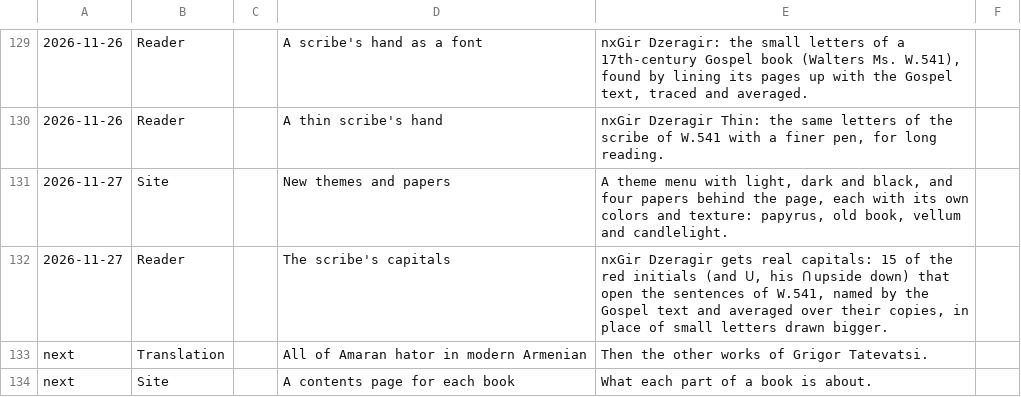
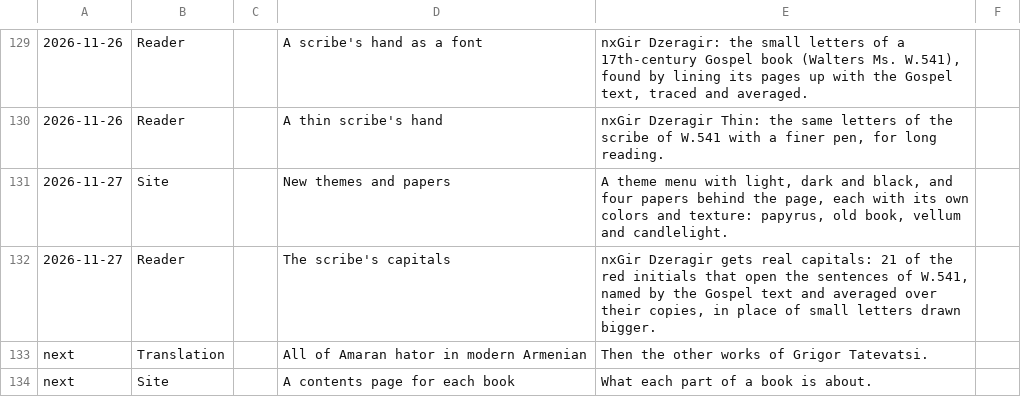
Before and after one commit to serjhnn/nx-gir, a TSV file: timeline.tsv, drawn as a sheet; only a part is shown, gaps mark what is left out.

```diff
--- a/timeline.tsv
+++ b/timeline.tsv
@@ -131,3 +131,3 @@
 2026-11-27	Site		New themes and papers	A theme menu with light, dark and black, and four papers behind the page, each with its own colors and texture: papyrus, old book, vellum and candlelight.	
-2026-11-27	Reader		The scribe's capitals	nxGir Dzeragir gets real capitals: 15 of the red initials (and Ս, his Ո upside down) that open the sentences of W.541, named by the Gospel text and averaged over their copies, in place of small letters drawn bigger.	
+2026-11-27	Reader		The scribe's capitals	nxGir Dzeragir gets real capitals: 21 of the red initials that open the sentences of W.541, named by the Gospel text and averaged over their copies, in place of small letters drawn bigger.	
 next	Translation		All of Amaran hator in modern Armenian	Then the other works of Grigor Tatevatsi.	
```
Also changed, not shown: sources/w541/capitals.tsv, 10 other files.
